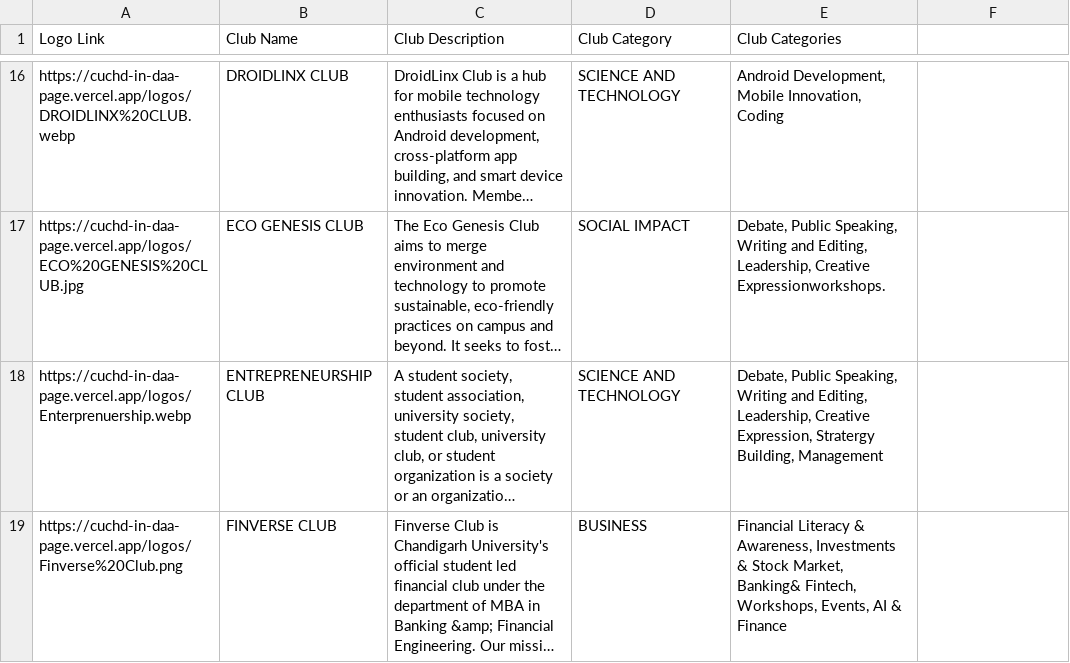
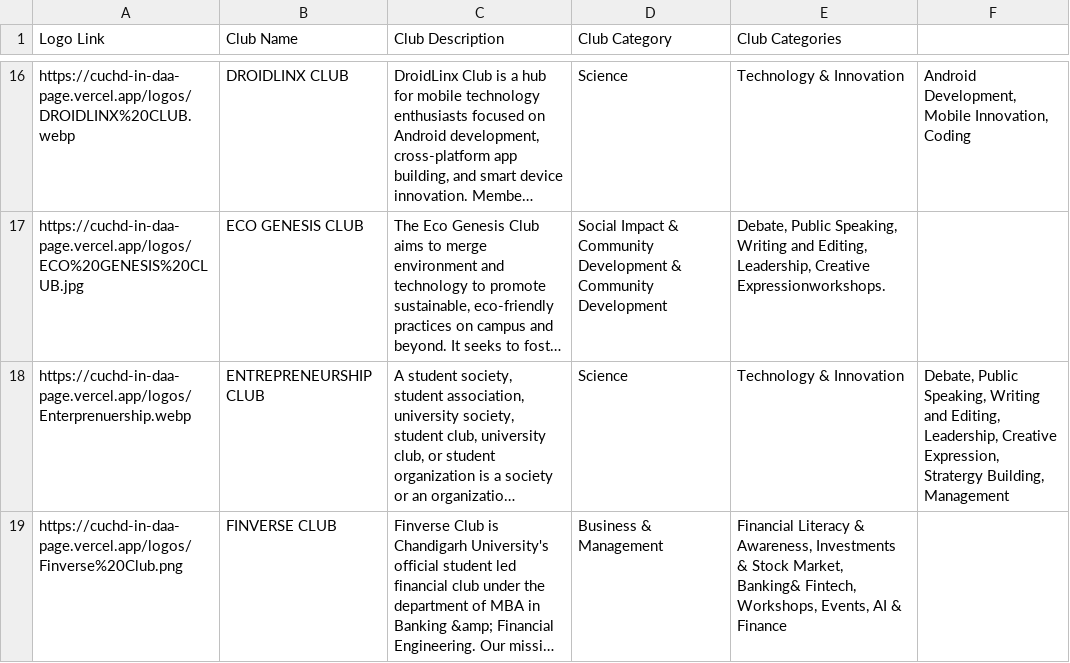
Before and after one commit to x-LANsolo-x/cuchd.in-daa-page, a CSV file: clubs_data.csv, drawn as a sheet; only a part is shown, gaps mark what is left out; long unchanged cells end in …; the diff covers the shown part only; the diff names each change by its address in the sheet, - before the commit and + after, or states it on an @@ line.

```diff
--- a/clubs_data.csv
+++ b/clubs_data.csv
-D16 (Club Category): SCIENCE AND TECHNOLOGY
+D16 (Club Category): Science
-E16 (Club Categories): Android Development, Mobile Innovation, Coding
+E16 (Club Categories): Technology & Innovation
-F16: (empty)
+F16: Android Development, Mobile Innovation, Coding
-D17 (Club Category): SOCIAL IMPACT
+D17 (Club Category): Social Impact & Community Development & Community Development
-D18 (Club Category): SCIENCE AND TECHNOLOGY
+D18 (Club Category): Science
-E18 (Club Categories): Debate, Public Speaking, Writing and Editing, Leadership, Creative Expression, Stratergy Building, Management
+E18 (Club Categories): Technology & Innovation
-F18: (empty)
+F18: Debate, Public Speaking, Writing and Editing, Leadership, Creative Expression, Stratergy Building, Management
-D19 (Club Category): BUSINESS
+D19 (Club Category): Business & Management
```
Also changed, not shown: 89 edited cells elsewhere in this file, club_categories.csv, 11 other files.
